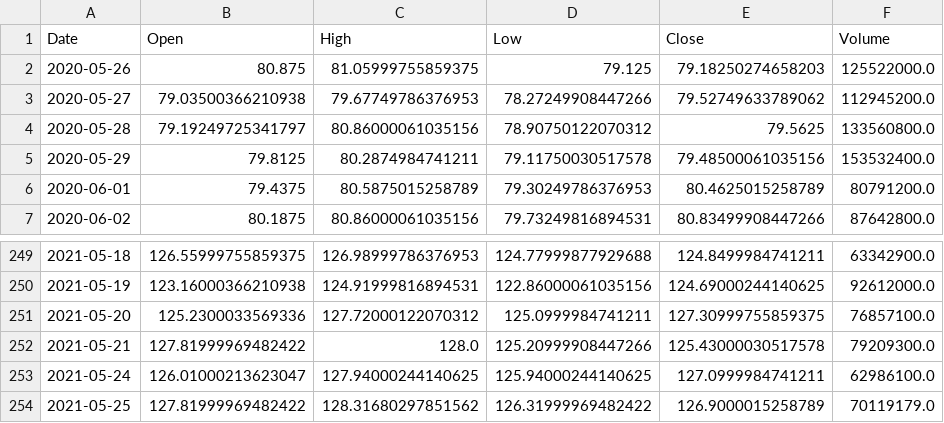
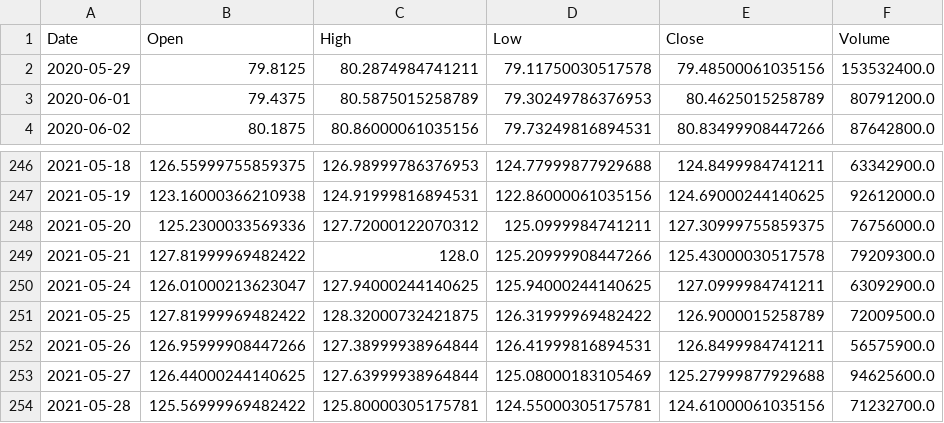
Before and after one commit to BashirAljounaidy/python, a CSV file: Saved/AAPL.csv, drawn as a sheet; only a part is shown, gaps mark what is left out.

```diff
--- a/Saved/AAPL.csv
+++ b/Saved/AAPL.csv
@@ -1,5 +1,2 @@
 Date,Open,High,Low,Close,Volume
-2020-05-26,80.875,81.05999755859375,79.125,79.18250274658203,125522000.0
-2020-05-27,79.03500366210938,79.67749786376953,78.27249908447266,79.52749633789062,112945200.0
-2020-05-28,79.19249725341797,80.86000061035156,78.90750122070312,79.5625,133560800.0
 2020-05-29,79.8125,80.2874984741211,79.11750030517578,79.48500061035156,153532400.0
@@ -250,5 +247,8 @@ Date,Open,High,Low,Close,Volume
 2021-05-19,123.16000366210938,124.91999816894531,122.86000061035156,124.69000244140625,92612000.0
-2021-05-20,125.2300033569336,127.72000122070312,125.0999984741211,127.30999755859375,76857100.0
+2021-05-20,125.2300033569336,127.72000122070312,125.0999984741211,127.30999755859375,76756000.0
 2021-05-21,127.81999969482422,128.0,125.20999908447266,125.43000030517578,79209300.0
-2021-05-24,126.01000213623047,127.94000244140625,125.94000244140625,127.0999984741211,62986100.0
-2021-05-25,127.81999969482422,128.31680297851562,126.31999969482422,126.9000015258789,70119179.0
+2021-05-24,126.01000213623047,127.94000244140625,125.94000244140625,127.0999984741211,63092900.0
+2021-05-25,127.81999969482422,128.32000732421875,126.31999969482422,126.9000015258789,72009500.0
+2021-05-26,126.95999908447266,127.38999938964844,126.41999816894531,126.8499984741211,56575900.0
+2021-05-27,126.44000244140625,127.63999938964844,125.08000183105469,125.27999877929688,94625600.0
+2021-05-28,125.56999969482422,125.80000305175781,124.55000305175781,124.61000061035156,71232700.0
```
Also changed, not shown: Saved/AAL.csv, Saved/F.csv, 6 other files.
